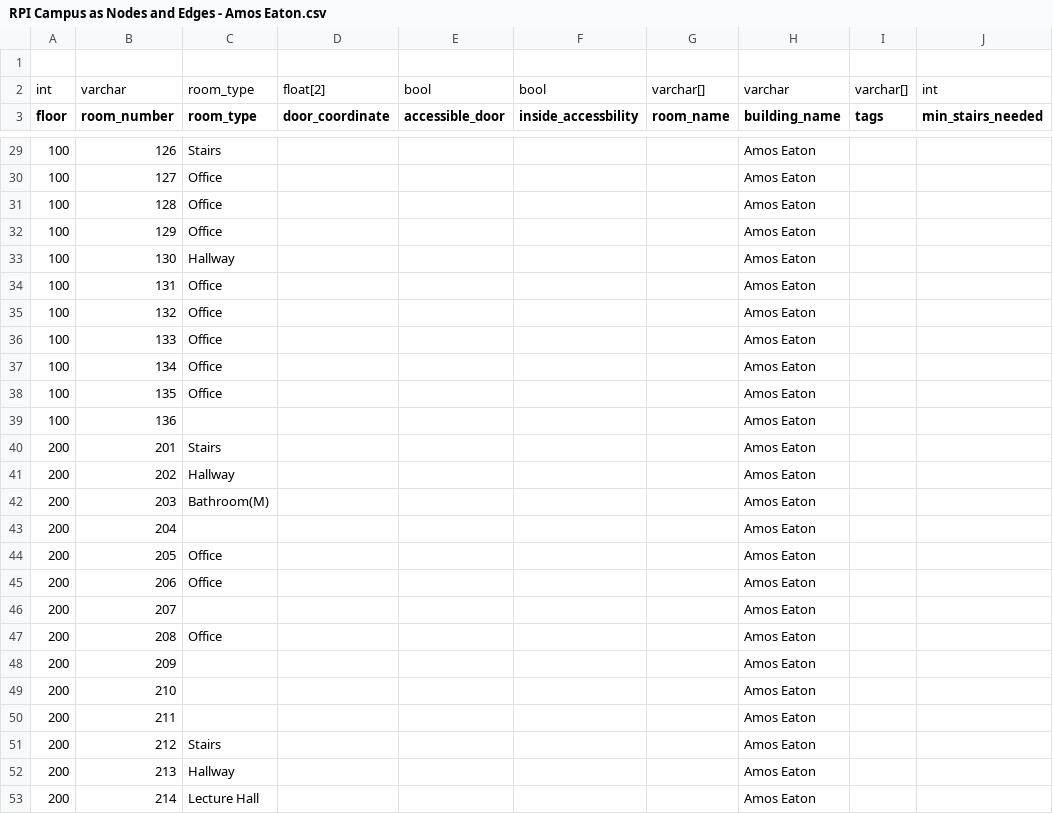
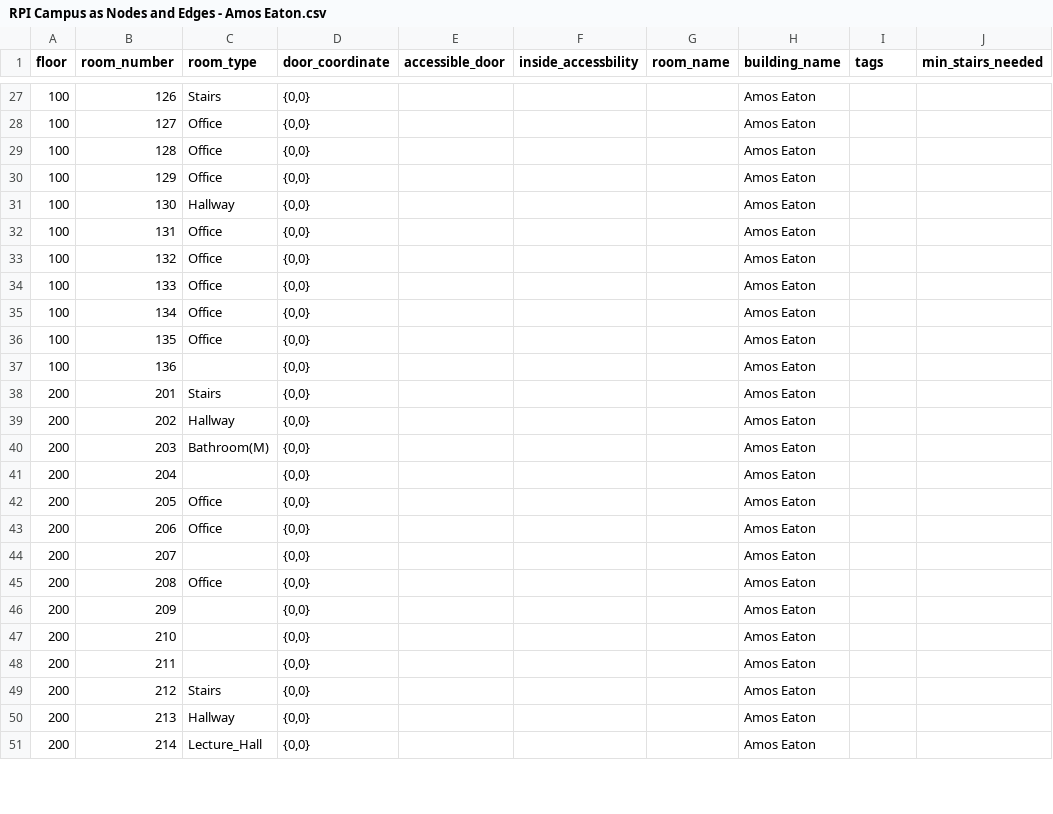
Before and after one commit to Accessible-Routes/Webb-App, a CSV file: Database/RPI Campus as Nodes and Edges - Amos Eaton.csv, drawn as a sheet; only a part is shown, gaps mark what is left out; the diff covers the shown part only.

```diff
--- a/Database/RPI Campus as Nodes and Edges - Amos Eaton.csv
+++ b/Database/RPI Campus as Nodes and Edges - Amos Eaton.csv
@@ -1,3 +1 @@
-,,,,,,,,,
-int,varchar,room_type,float[2],bool,bool,varchar[],varchar,varchar[],int
 floor,room_number,room_type,door_coordinate,accessible_door,inside_accessbility,room_name,building_name,tags,min_stairs_needed
@@ -29,25 +27,25 @@ floor,room_number,room_type,door_coordinate,accessible_door,inside_accessbility,
-100,126,Stairs,,,,,Amos Eaton,,
-100,127,Office,,,,,Amos Eaton,,
-100,128,Office,,,,,Amos Eaton,,
-100,129,Office,,,,,Amos Eaton,,
-100,130,Hallway,,,,,Amos Eaton,,
-100,131,Office,,,,,Amos Eaton,,
-100,132,Office,,,,,Amos Eaton,,
-100,133,Office,,,,,Amos Eaton,,
-100,134,Office,,,,,Amos Eaton,,
-100,135,Office,,,,,Amos Eaton,,
-100,136,,,,,,Amos Eaton,,
-200,201,Stairs,,,,,Amos Eaton,,
-200,202,Hallway,,,,,Amos Eaton,,
-200,203,Bathroom(M),,,,,Amos Eaton,,
-200,204,,,,,,Amos Eaton,,
-200,205,Office,,,,,Amos Eaton,,
-200,206,Office,,,,,Amos Eaton,,
-200,207,,,,,,Amos Eaton,,
-200,208,Office,,,,,Amos Eaton,,
-200,209,,,,,,Amos Eaton,,
-200,210,,,,,,Amos Eaton,,
-200,211,,,,,,Amos Eaton,,
-200,212,Stairs,,,,,Amos Eaton,,
-200,213,Hallway,,,,,Amos Eaton,,
-200,214,Lecture Hall,,,,,Amos Eaton,,
+100,126,Stairs,"{0,0}",,,,Amos Eaton,,
+100,127,Office,"{0,0}",,,,Amos Eaton,,
+100,128,Office,"{0,0}",,,,Amos Eaton,,
+100,129,Office,"{0,0}",,,,Amos Eaton,,
+100,130,Hallway,"{0,0}",,,,Amos Eaton,,
+100,131,Office,"{0,0}",,,,Amos Eaton,,
+100,132,Office,"{0,0}",,,,Amos Eaton,,
+100,133,Office,"{0,0}",,,,Amos Eaton,,
+100,134,Office,"{0,0}",,,,Amos Eaton,,
+100,135,Office,"{0,0}",,,,Amos Eaton,,
+100,136,,"{0,0}",,,,Amos Eaton,,
+200,201,Stairs,"{0,0}",,,,Amos Eaton,,
+200,202,Hallway,"{0,0}",,,,Amos Eaton,,
+200,203,Bathroom(M),"{0,0}",,,,Amos Eaton,,
+200,204,,"{0,0}",,,,Amos Eaton,,
+200,205,Office,"{0,0}",,,,Amos Eaton,,
+200,206,Office,"{0,0}",,,,Amos Eaton,,
+200,207,,"{0,0}",,,,Amos Eaton,,
+200,208,Office,"{0,0}",,,,Amos Eaton,,
+200,209,,"{0,0}",,,,Amos Eaton,,
+200,210,,"{0,0}",,,,Amos Eaton,,
+200,211,,"{0,0}",,,,Amos Eaton,,
+200,212,Stairs,"{0,0}",,,,Amos Eaton,,
+200,213,Hallway,"{0,0}",,,,Amos Eaton,,
+200,214,Lecture_Hall,"{0,0}",,,,Amos Eaton,,
```
Also changed, not shown: 106 edited cells elsewhere in this file.
